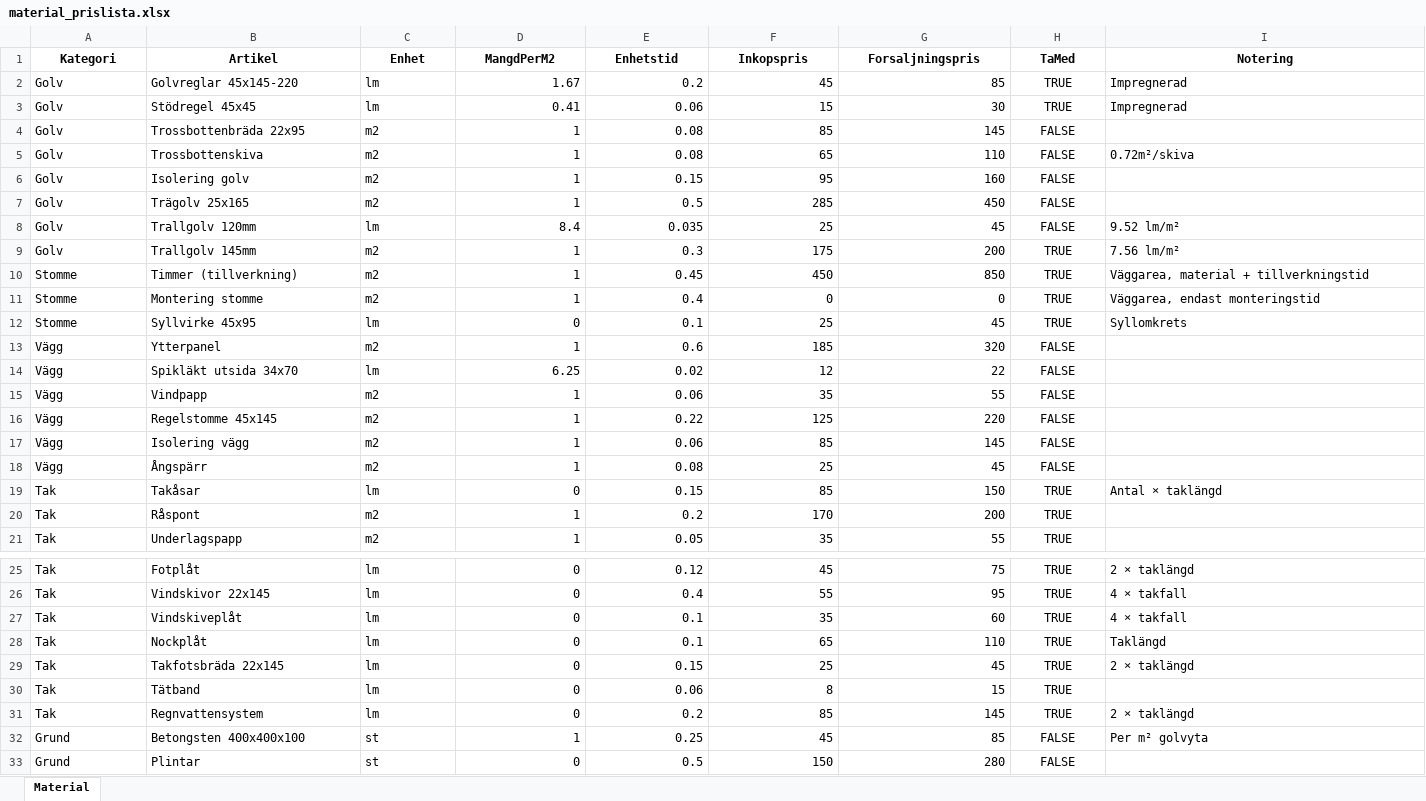
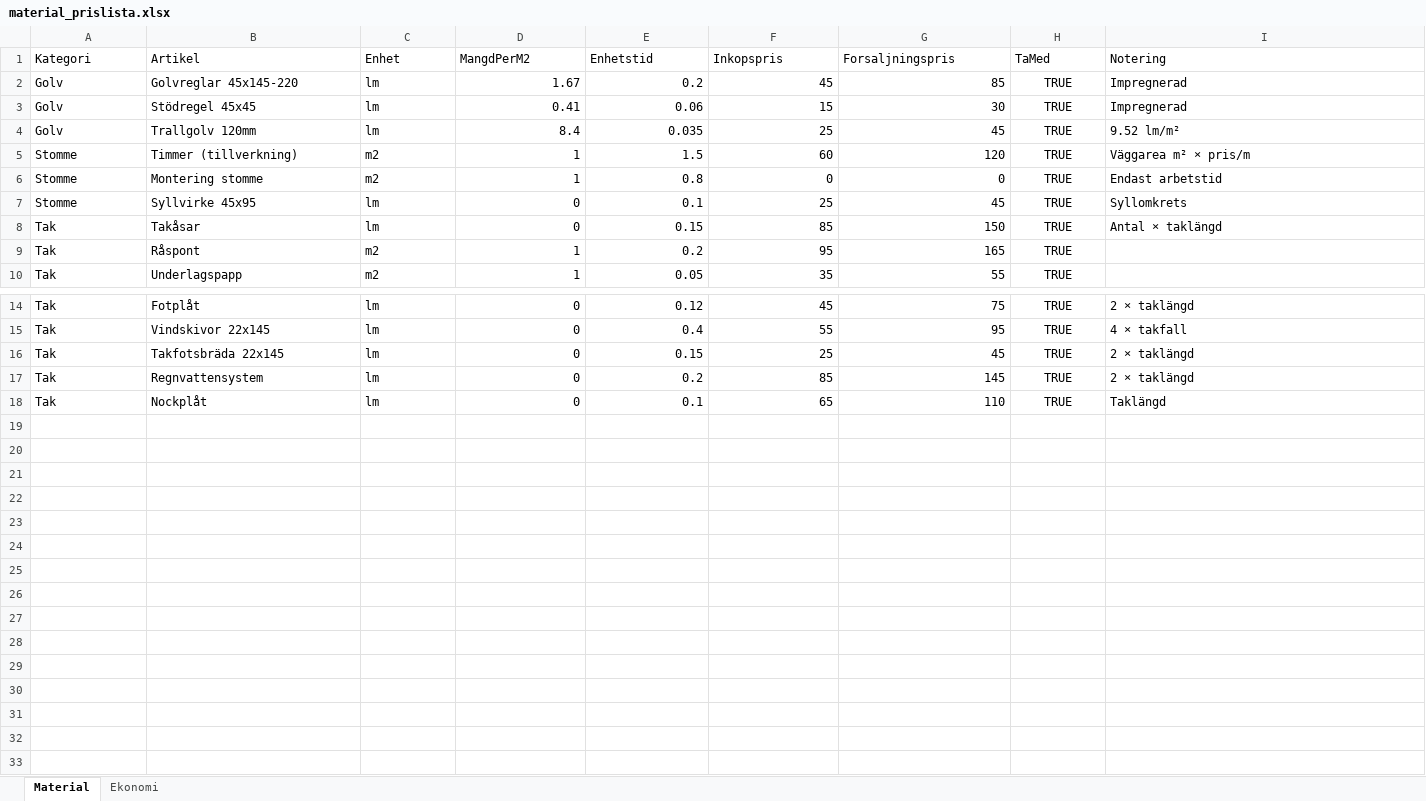
Before and after one commit to rogge12/timmerhus-kalkyl, an Excel workbook: public/material_prislista.xlsx, sheet Material, drawn as a sheet; only a part is shown, gaps mark what is left out; values as stored, in another font and other column widths than the file's, no borders; removed rows and columns are numbered as before the commit, all else as after; the diff names each change by its address in the sheet, - before the commit and + after, or states it on an @@ line.

```diff
--- a/public/material_prislista.xlsx (sheet Material)
+++ b/public/material_prislista.xlsx (sheet Material)
+sheet tab: Ekonomi
@@ A1:I1 bold: on → off, alignment: center → left @@
-row 4: Golv | Trossbottenbräda 22x95 | m2 | 1 | 0.08 | 85 | 145 | FALSE
-row 5: Golv | Trossbottenskiva | m2 | 1 | 0.08 | 65 | 110 | FALSE | 0.72m²/skiva
-row 6: Golv | Isolering golv | m2 | 1 | 0.15 | 95 | 160 | FALSE
-row 7: Golv | Trägolv 25x165 | m2 | 1 | 0.5 | 285 | 450 | FALSE
-H4 (TaMed): FALSE
+H4 (TaMed): TRUE
-row 9: Golv | Trallgolv 145mm | m2 | 1 | 0.3 | 175 | 200 | TRUE | 7.56 lm/m²
-E5 (Enhetstid): 0.45
+E5 (Enhetstid): 1.5
-F5 (Inkopspris): 450
+F5 (Inkopspris): 60
-G5 (Forsaljningspris): 850
+G5 (Forsaljningspris): 120
-I5 (Notering): Väggarea, material + tillverkningstid
+I5 (Notering): Väggarea m² × pris/m
-E6 (Enhetstid): 0.4
+E6 (Enhetstid): 0.8
-I6 (Notering): Väggarea, endast monteringstid
+I6 (Notering): Endast arbetstid
-row 13: Vägg | Ytterpanel | m2 | 1 | 0.6 | 185 | 320 | FALSE
-row 14: Vägg | Spikläkt utsida 34x70 | lm | 6.25 | 0.02 | 12 | 22 | FALSE
-row 15: Vägg | Vindpapp | m2 | 1 | 0.06 | 35 | 55 | FALSE
-row 16: Vägg | Regelstomme 45x145 | m2 | 1 | 0.22 | 125 | 220 | FALSE
-row 17: Vägg | Isolering vägg | m2 | 1 | 0.06 | 85 | 145 | FALSE
-row 18: Vägg | Ångspärr | m2 | 1 | 0.08 | 25 | 45 | FALSE
-F9 (Inkopspris): 170
+F9 (Inkopspris): 95
-G9 (Forsaljningspris): 200
+G9 (Forsaljningspris): 165
-row 27: Tak | Vindskiveplåt | lm | 0 | 0.1 | 35 | 60 | TRUE | 4 × takfall
@@ row 29 moved to row 16: Tak @@
@@ row 31 moved to row 17: Tak @@
-row 30: Tak | Tätband | lm | 0 | 0.06 | 8 | 15 | TRUE
-row 32: Grund | Betongsten 400x400x100 | st | 1 | 0.25 | 45 | 85 | FALSE | Per m² golvyta
-row 33: Grund | Plintar | st | 0 | 0.5 | 150 | 280 | FALSE
```
Also changed, not shown: 4 other files.
